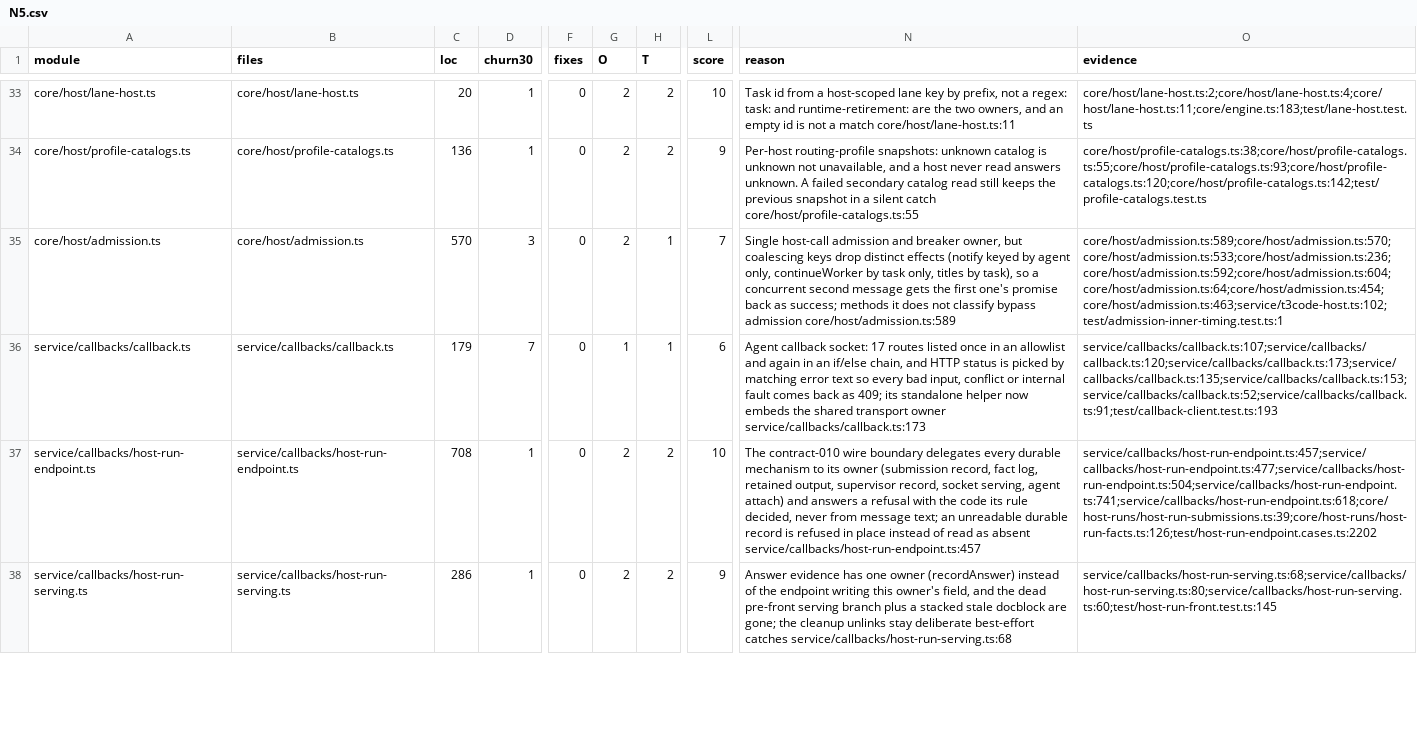
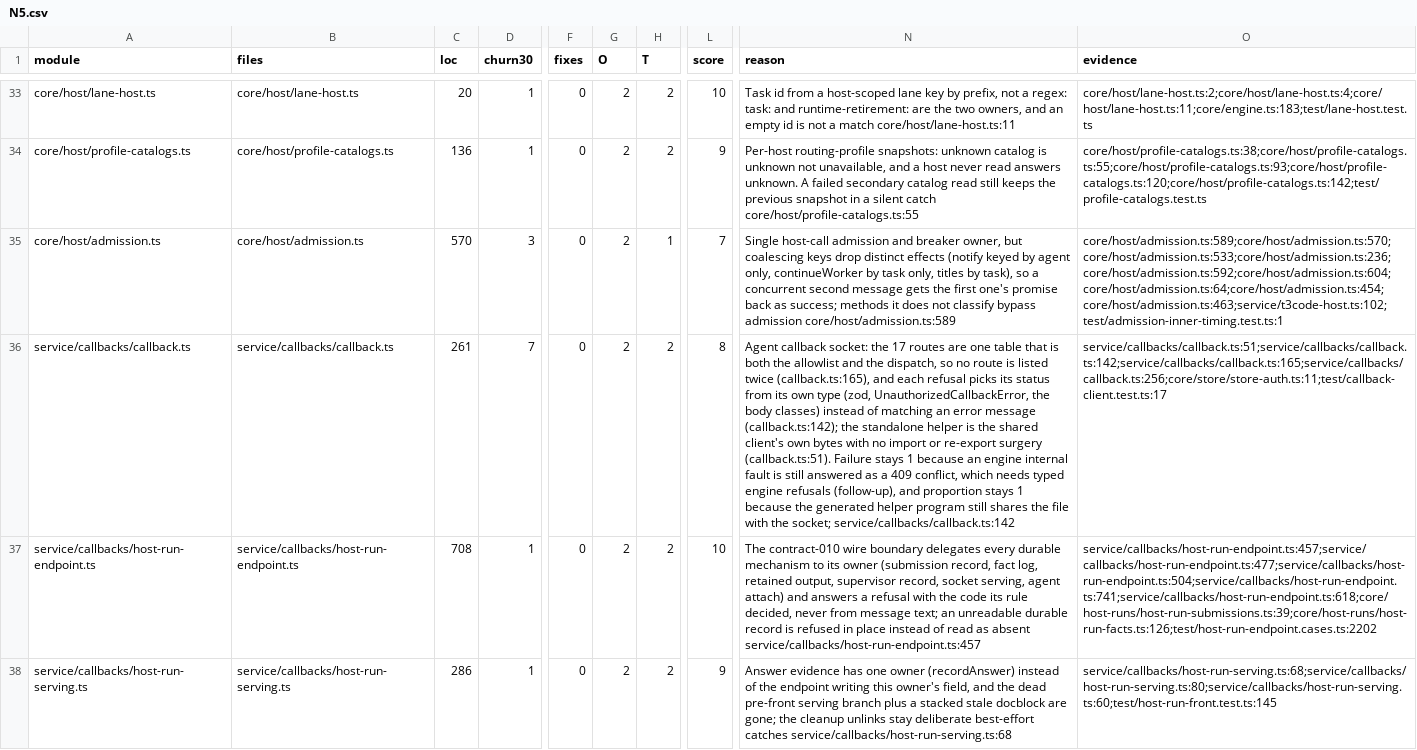
Before and after one commit to inflatable-cookie/nucleus, a CSV file: docs/knowledge/quality/code/N5.csv, drawn as a sheet; only a part is shown, gaps mark what is left out; the diff covers the shown part only; the diff names each change by its address in the sheet, - before the commit and + after, or states it on an @@ line.

Commit message:
1251: give the callback socket and the admission socket one owner per mechanism
The callback socket's seventeen routes are one table that is both the allowlist
and the dispatch, and each refusal picks its status from its own type: an
oversized body keeps its 413, an undecodable or schema-invalid body is a 400, and
the authentication refusal is the store's typed UnauthorizedCallbackError (401)
instead of a message the socket compared against. The agent helper is written
from the shared client's own bytes, which is self-contained again, so the two
text replacements and the embedded transport source are gone and
bin/mcp-report.mjs imports the transport phase owner directly.

The admission socket binds, probes and clears through the host-run socket
owner's verified chain, and its hook liveness asks the start-identity owner
whether an identity can prove anything instead of testing an '@unknown' suffix.
Every complete request line in one read is answered in order, and a
reconciliation tick that throws is recorded on its reservation rather than
swallowed. No admission rule, protocol shape or capacity decision changes.

```diff
--- a/docs/knowledge/quality/code/N5.csv
+++ b/docs/knowledge/quality/code/N5.csv
-C36 (loc): 179
+C36 (loc): 261
-G36 (O): 1
+G36 (O): 2
-H36 (T): 1
+H36 (T): 2
-L36 (score): 6
+L36 (score): 8
-N36 (reason): …callback socket: 17 routes listed once in an allowlist and again in an if/else chain, and HTTP status is picked by matching error text so every bad input, conflict or internal fault comes back as 409; its standalone helper now embeds the shared transport owner service/callbacks/callback.ts:173
+N36 (reason): …callback socket: the 17 routes are one table that is both the allowlist and the dispatch, so no route is listed twice (callback.ts:165), and each refusal picks its status from its own type (zod, UnauthorizedCallbackError, the body classes) instead of matching an error message (callback.ts:142); the standalone helper is the shared client's own bytes with no import or re-export surgery (callback.ts:51). Failure stays 1 because an engine internal fault is still answered as a 409 conflict, which needs typed engine refusals (follow-up), and proportion stays 1 because the generated helper program still shares the file with the socket; service/callbacks/callback.ts:142
-O36 (evidence): service/callbacks/callback.ts:107;service/callbacks/callback.ts:120;service/callbacks/callback.ts:173;service/callbacks/callback.ts:135;service/callbacks/callback.ts:153;service/callbacks/callback.ts:52;service/callbacks/callback.ts:91;test/callback-client.test.ts:193
+O36 (evidence): service/callbacks/callback.ts:51;service/callbacks/callback.ts:142;service/callbacks/callback.ts:165;service/callbacks/callback.ts:256;core/store/store-auth.ts:11;test/callback-client.test.ts:17
```
Also changed, not shown: 9 edited cells elsewhere in this file, docs/knowledge/quality/code/N3.csv, 15 other files.
